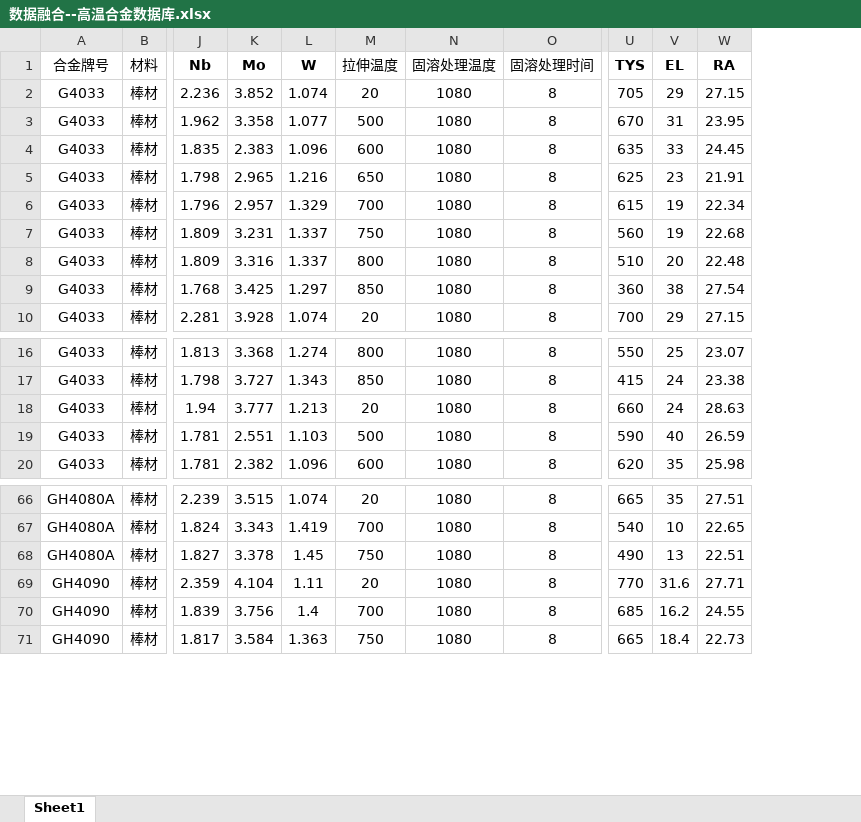
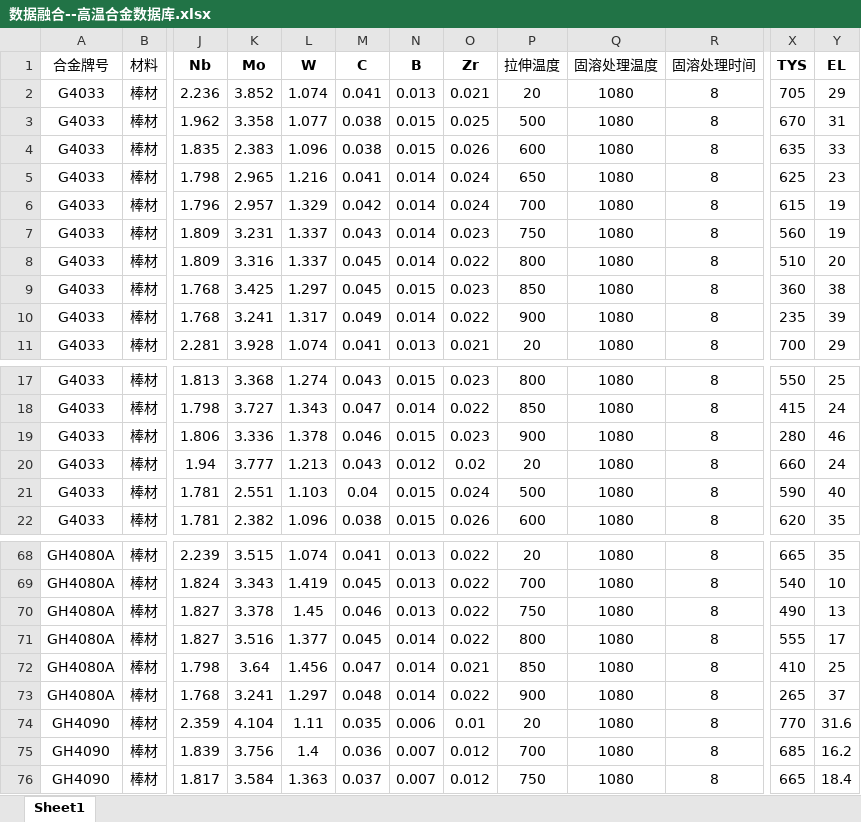
Before and after one commit to lvhaopeng/TL-PLL, an Excel workbook: 数据融合--高温合金数据库.xlsx, sheet Sheet1, drawn as a sheet; only a part is shown, gaps mark what is left out; values as stored, in another font and other column widths than the file's, no borders; removed rows and columns are numbered as before the commit, all else as after; rows hold the shown columns only; the diff names each change by its address in the sheet, - before the commit and + after, or states it on an @@ line.

```diff
--- a/数据融合--高温合金数据库.xlsx (sheet Sheet1)
+++ b/数据融合--高温合金数据库.xlsx (sheet Sheet1)
+column M (C), rows 2-9: 0.041 | 0.038 | 0.038 | 0.041 | 0.042 | 0.043 | 0.045 | 0.045; row 11: 0.041; rows 17-18: 0.043 | 0.047; rows 20-22: 0.043 | 0.04 | 0.038; rows 68-70: 0.041 | 0.045 | 0.046; rows 74-76: 0.035 | 0.036 | 0.037
+column N (B), rows 2-9: 0.013 | 0.015 | 0.015 | 0.014 | 0.014 | 0.014 | 0.014 | 0.015; row 11: 0.013; rows 17-18: 0.015 | 0.014; rows 20-22: 0.012 | 0.015 | 0.015; rows 68-70: all 0.013; rows 74-76: 0.006 | 0.007 | 0.007
+column O (Zr), rows 2-9: 0.021 | 0.025 | 0.026 | 0.024 | 0.024 | 0.023 | 0.022 | 0.023; row 11: 0.021; rows 17-18: 0.023 | 0.022; rows 20-22: 0.02 | 0.024 | 0.026; rows 68-70: all 0.022; rows 74-76: 0.01 | 0.012 | 0.012
-column W (RA), rows 2-10: 27.15 | 23.95 | 24.45 | 21.91 | 22.34 | 22.68 | 22.48 | 27.54 | 27.15; rows 16-20: 23.07 | 23.38 | 28.63 | 26.59 | 25.98; rows 66-71: 27.51 | 22.65 | 22.51 | 27.71 | 24.55 | 22.73
+row 10: G4033 | 棒材 | 1.768 | 3.241 | 1.317 | 0.049 | 0.014 | 0.022 | 900 | 1080 | 8 | 235 | 39
+row 19: G4033 | 棒材 | 1.806 | 3.336 | 1.378 | 0.046 | 0.015 | 0.023 | 900 | 1080 | 8 | 280 | 46
+row 71: GH4080A | 棒材 | 1.827 | 3.516 | 1.377 | 0.045 | 0.014 | 0.022 | 800 | 1080 | 8 | 555 | 17
+row 72: GH4080A | 棒材 | 1.798 | 3.64 | 1.456 | 0.047 | 0.014 | 0.021 | 850 | 1080 | 8 | 410 | 25
+row 73: GH4080A | 棒材 | 1.768 | 3.241 | 1.297 | 0.048 | 0.014 | 0.022 | 900 | 1080 | 8 | 265 | 37
```
Also changed, not shown: 8 other files.
